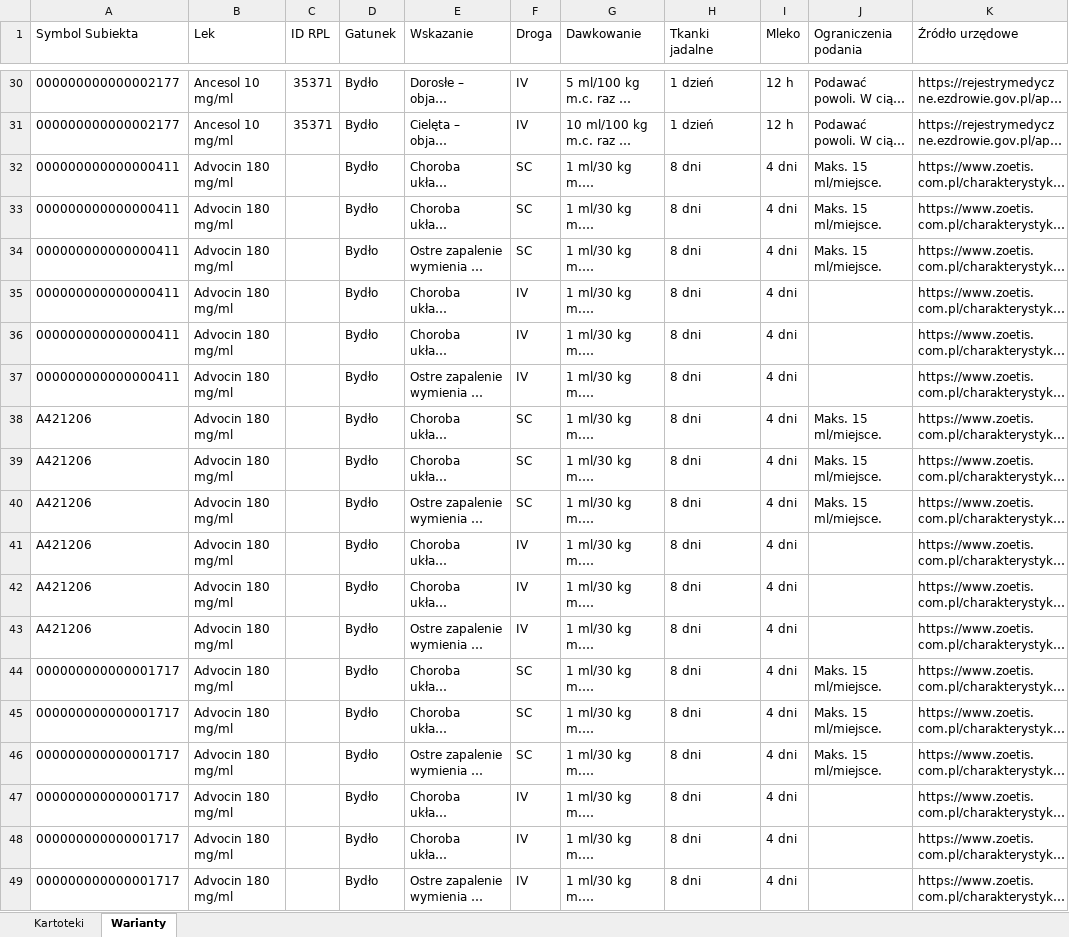
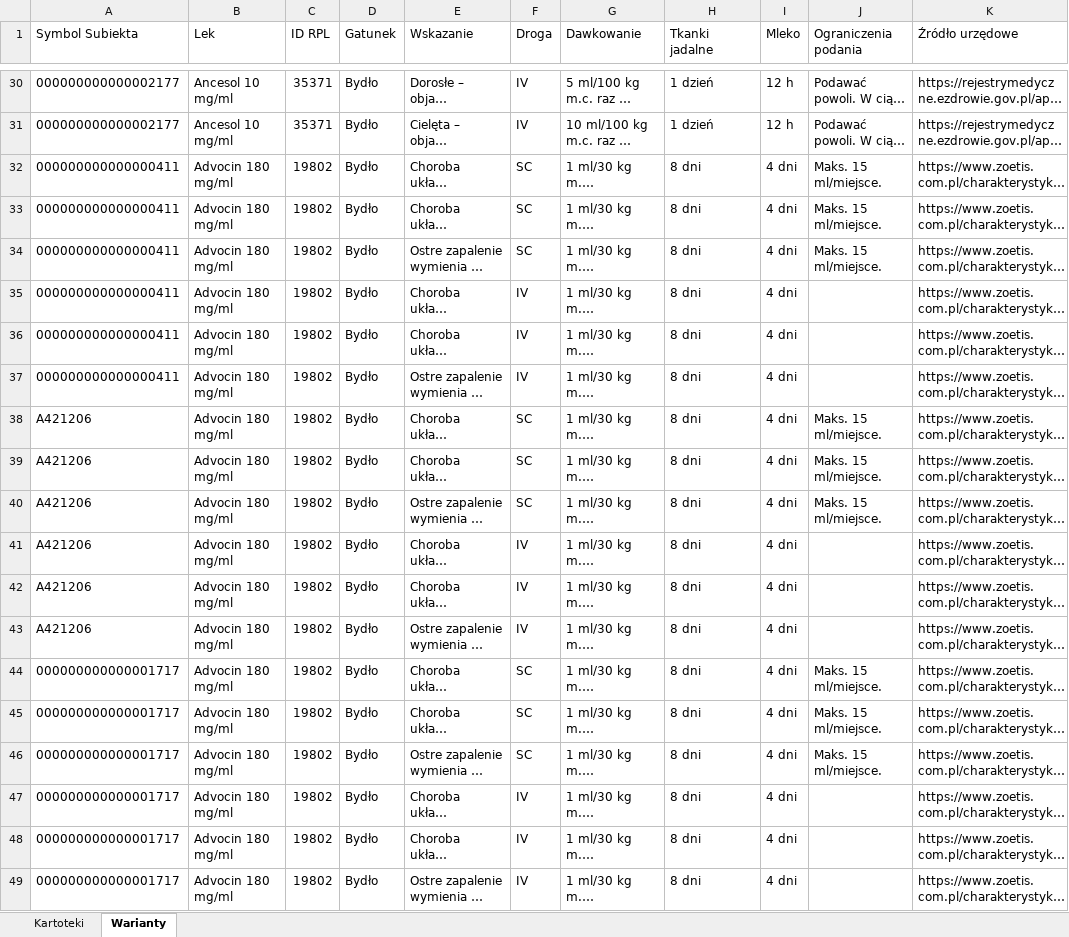
Before and after one commit to VViktorr/Karty-leczenia-zwierzat, an Excel workbook: data/Katalog_lekow.xlsx, sheet Warianty, drawn as a sheet; only a part is shown, gaps mark what is left out; long unchanged cells end in …; values as stored, in another font and other column widths than the file's, no borders; table styles not drawn; the diff names each change by its address in the sheet, - before the commit and + after, or states it on an @@ line.

```diff
--- a/data/Katalog_lekow.xlsx (sheet Warianty)
+++ b/data/Katalog_lekow.xlsx (sheet Warianty)
-C32:C49 (ID RPL): (empty)
+C32:C49 (ID RPL): 19802
```
Also changed, not shown: sheet Kartoteki, 3 other files.
